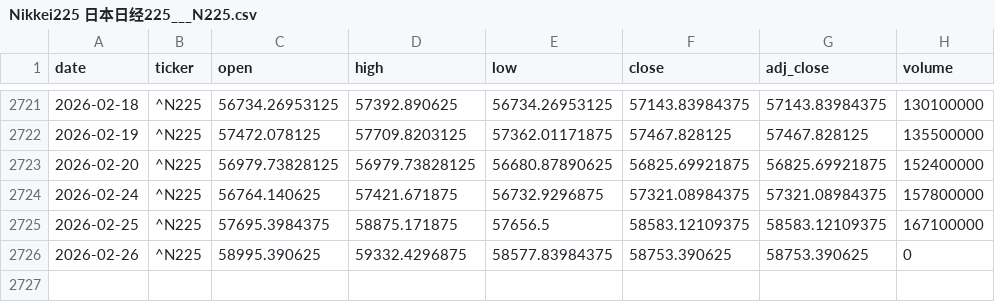
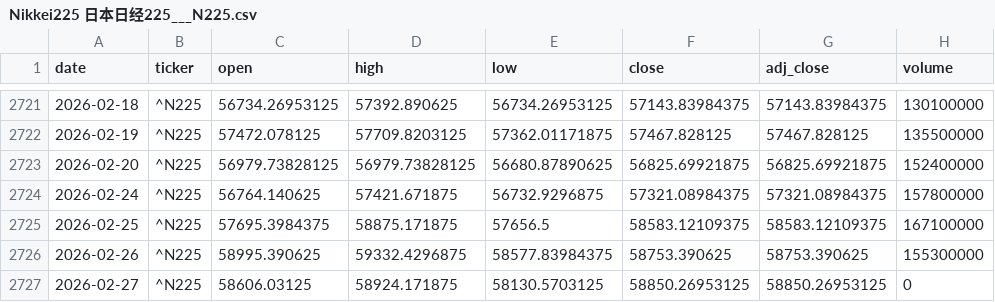
Before and after one commit to zid036116-ship-it/-, a CSV file: market_data/Nikkei225 日本日经225___N225.csv, drawn as a sheet; only a part is shown, gaps mark what is left out.

```diff
--- a/market_data/Nikkei225 日本日经225___N225.csv
+++ b/market_data/Nikkei225 日本日经225___N225.csv
@@ -2725,2 +2725,3 @@
 2026-02-25,^N225,57695.3984375,58875.171875,57656.5,58583.12109375,58583.12109375,167100000
-2026-02-26,^N225,58995.390625,59332.4296875,58577.83984375,58753.390625,58753.390625,0
+2026-02-26,^N225,58995.390625,59332.4296875,58577.83984375,58753.390625,58753.390625,155300000
+2026-02-27,^N225,58606.03125,58924.171875,58130.5703125,58850.26953125,58850.26953125,0
```
Also changed, not shown: docs/market_data/中证消费ETF_159928__159928.SZ.csv, market_data/SSE Composite 上证指数__000001.SS.csv, 7 other files.
